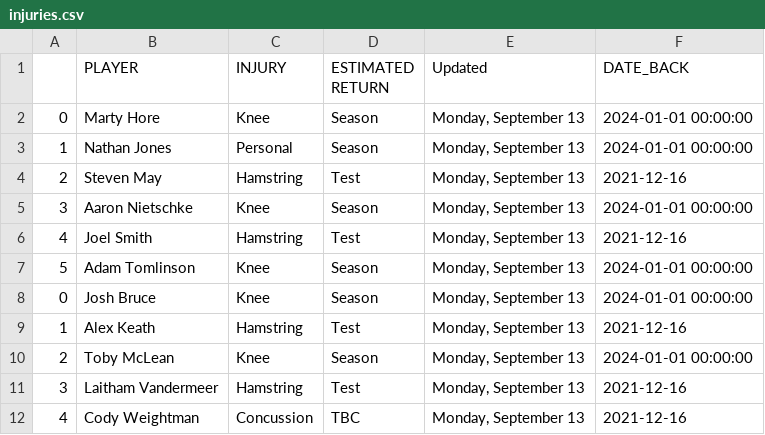
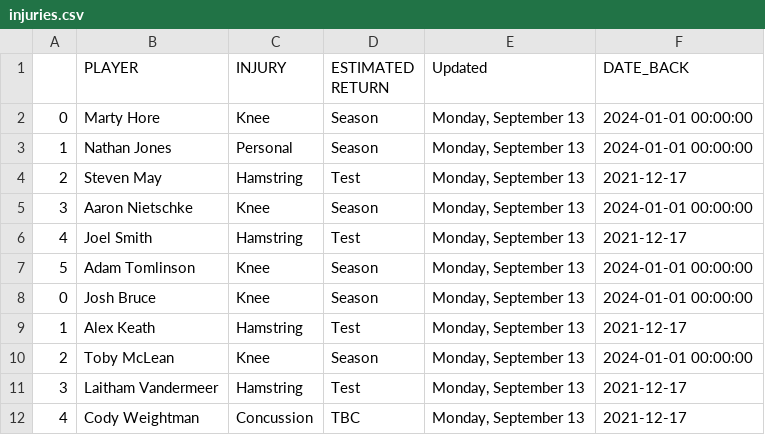
Before and after one commit to conradbez/afl_injuries, a CSV file: injuries.csv, drawn as a sheet.

```diff
--- a/injuries.csv
+++ b/injuries.csv
@@ -3,10 +3,10 @@
 1,Nathan Jones,Personal,Season,"Monday, September 13",2024-01-01 00:00:00
-2,Steven May,Hamstring,Test,"Monday, September 13",2021-12-16
+2,Steven May,Hamstring,Test,"Monday, September 13",2021-12-17
 3,Aaron Nietschke,Knee,Season,"Monday, September 13",2024-01-01 00:00:00
-4,Joel Smith,Hamstring,Test,"Monday, September 13",2021-12-16
+4,Joel Smith,Hamstring,Test,"Monday, September 13",2021-12-17
 5,Adam Tomlinson,Knee,Season,"Monday, September 13",2024-01-01 00:00:00
 0,Josh Bruce,Knee,Season,"Monday, September 13",2024-01-01 00:00:00
-1,Alex Keath,Hamstring,Test,"Monday, September 13",2021-12-16
+1,Alex Keath,Hamstring,Test,"Monday, September 13",2021-12-17
 2,Toby McLean,Knee,Season,"Monday, September 13",2024-01-01 00:00:00
-3,Laitham Vandermeer,Hamstring,Test,"Monday, September 13",2021-12-16
-4,Cody Weightman,Concussion,TBC,"Monday, September 13",2021-12-16
+3,Laitham Vandermeer,Hamstring,Test,"Monday, September 13",2021-12-17
+4,Cody Weightman,Concussion,TBC,"Monday, September 13",2021-12-17
```
